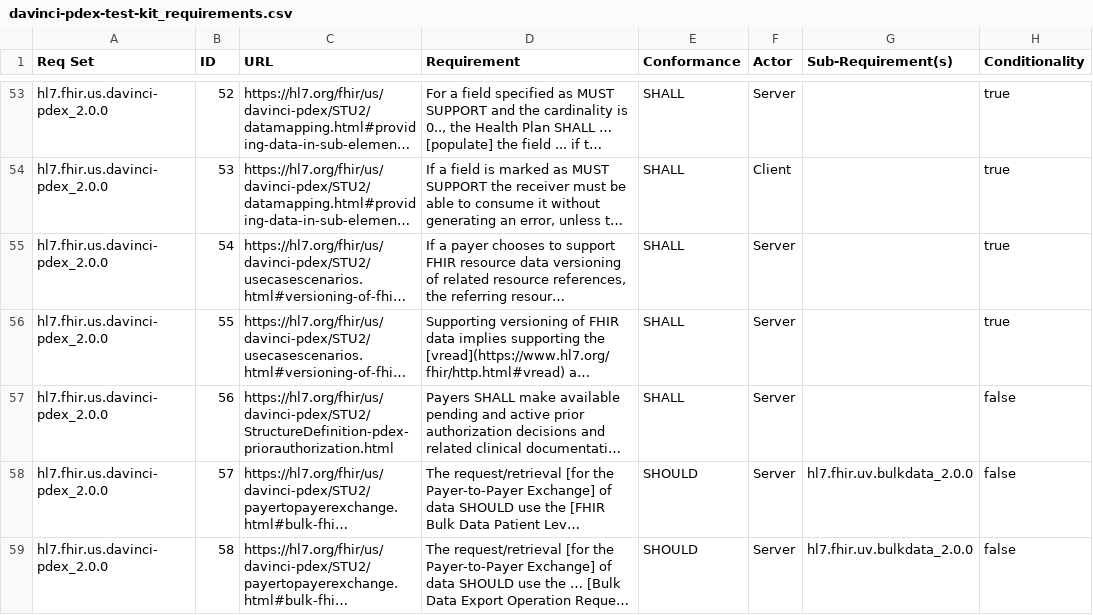
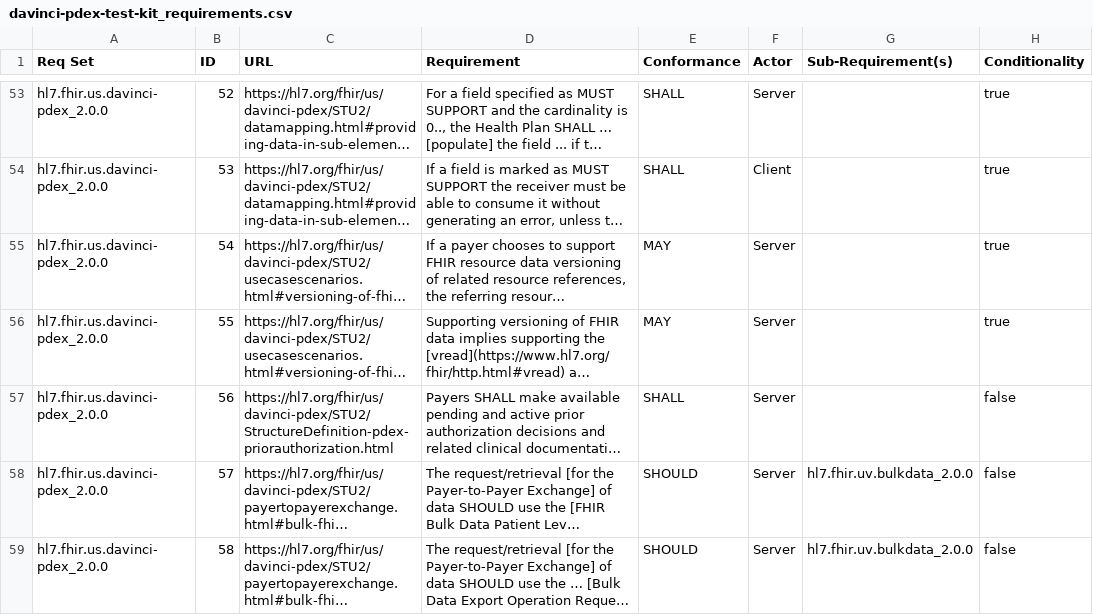
Before and after one commit to inferno-framework/davinci-pdex-test-kit, a CSV file: lib/davinci_pdex_test_kit/requirements/davinci-pdex-test-kit_requirements.csv, drawn as a sheet; only a part is shown, gaps mark what is left out; long unchanged cells end in …; the diff names each change by its address in the sheet, - before the commit and + after, or states it on an @@ line.

```diff
--- a/lib/davinci_pdex_test_kit/requirements/davinci-pdex-test-kit_requirements.csv
+++ b/lib/davinci_pdex_test_kit/requirements/davinci-pdex-test-kit_requirements.csv
-E55:E56 (Conformance): SHALL
+E55:E56 (Conformance): MAY
```
Also changed, not shown: lib/davinci_pdex_test_kit/requirements/generated/davinci-pdex-test-kit_requirements_coverage.csv, 1 other file.
